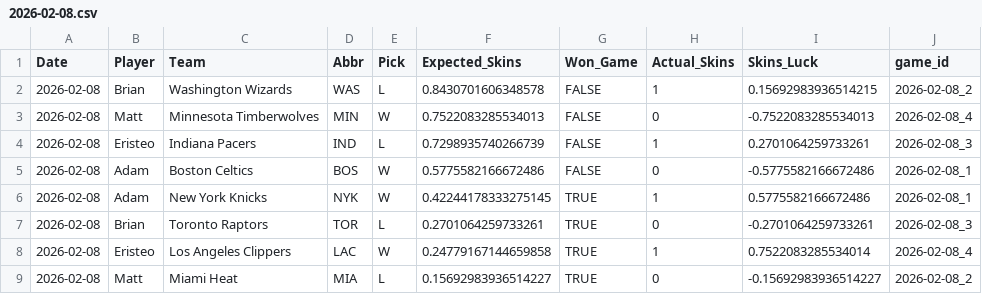
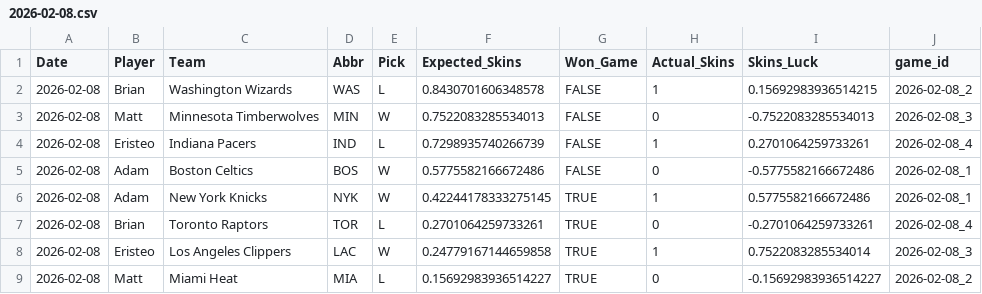
Before and after one commit to ejperez2/Daily-Skins-Matchups, a CSV file: skins_history/2026-02-08.csv, drawn as a sheet.

```diff
--- a/skins_history/2026-02-08.csv
+++ b/skins_history/2026-02-08.csv
@@ -2,8 +2,8 @@ Date,Player,Team,Abbr,Pick,Expected_Skins,Won_Game,Actual_Skins,Skins_Luck,game_
 2026-02-08,Brian,Washington Wizards,WAS,L,0.8430701606348578,FALSE,1,0.15692983936514215,2026-02-08_2
-2026-02-08,Matt,Minnesota Timberwolves,MIN,W,0.7522083285534013,FALSE,0,-0.7522083285534013,2026-02-08_4
-2026-02-08,Eristeo,Indiana Pacers,IND,L,0.7298935740266739,FALSE,1,0.2701064259733261,2026-02-08_3
+2026-02-08,Matt,Minnesota Timberwolves,MIN,W,0.7522083285534013,FALSE,0,-0.7522083285534013,2026-02-08_3
+2026-02-08,Eristeo,Indiana Pacers,IND,L,0.7298935740266739,FALSE,1,0.2701064259733261,2026-02-08_4
 2026-02-08,Adam,Boston Celtics,BOS,W,0.5775582166672486,FALSE,0,-0.5775582166672486,2026-02-08_1
 2026-02-08,Adam,New York Knicks,NYK,W,0.42244178333275145,TRUE,1,0.5775582166672486,2026-02-08_1
-2026-02-08,Brian,Toronto Raptors,TOR,L,0.2701064259733261,TRUE,0,-0.2701064259733261,2026-02-08_3
-2026-02-08,Eristeo,Los Angeles Clippers,LAC,W,0.24779167144659858,TRUE,1,0.7522083285534014,2026-02-08_4
+2026-02-08,Brian,Toronto Raptors,TOR,L,0.2701064259733261,TRUE,0,-0.2701064259733261,2026-02-08_4
+2026-02-08,Eristeo,Los Angeles Clippers,LAC,W,0.24779167144659858,TRUE,1,0.7522083285534014,2026-02-08_3
 2026-02-08,Matt,Miami Heat,MIA,L,0.15692983936514227,TRUE,0,-0.15692983936514227,2026-02-08_2
```
